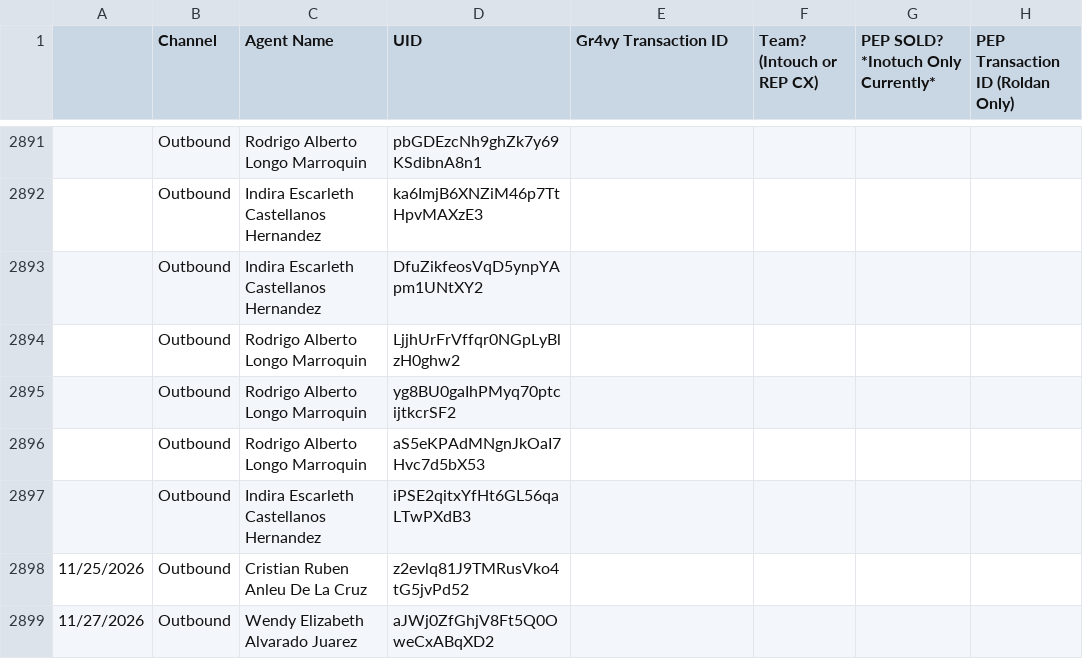
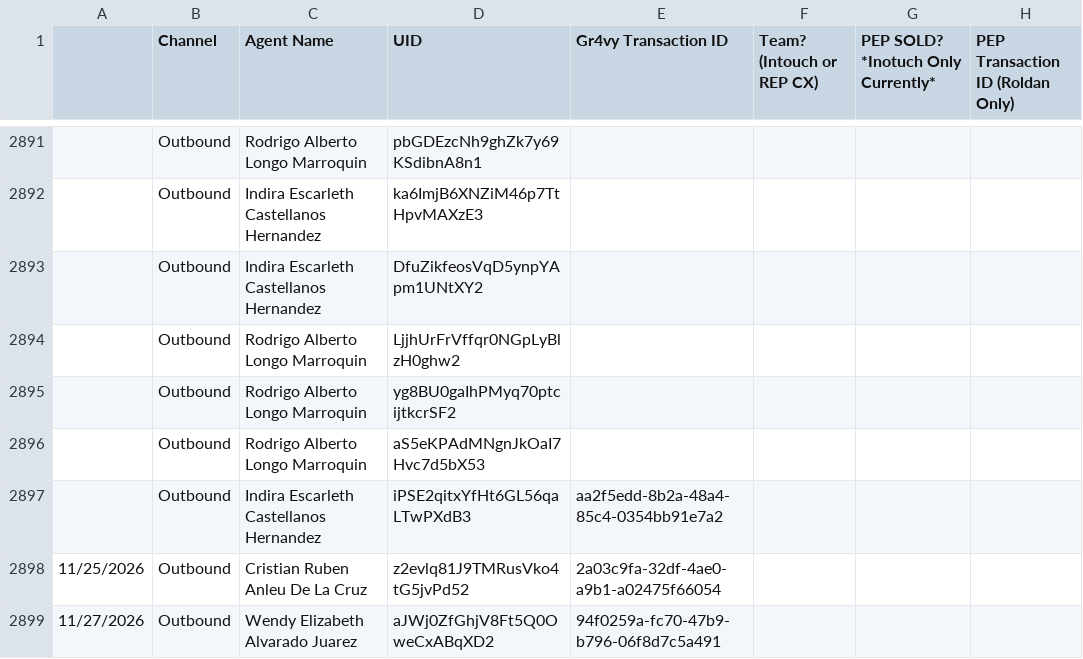
Before and after one commit to joshuawagner-create/leaderboard-data, a CSV file: data.csv, drawn as a sheet; only a part is shown, gaps mark what is left out.

Commit message:
Update leaderboard data 2026-11-27T16:14:06.039Z

```diff
--- a/data.csv
+++ b/data.csv
@@ -2896,4 +2896,4 @@
 ,Outbound,Rodrigo Alberto Longo Marroquin,aS5eKPAdMNgnJkOaI7Hvc7d5bX53,,,,
-,Outbound,Indira Escarleth Castellanos Hernandez,iPSE2qitxYfHt6GL56qaLTwPXdB3,,,,
-11/25/2026,Outbound,Cristian Ruben Anleu De La Cruz,z2evlq81J9TMRusVko4tG5jvPd52,,,,
-11/27/2026,Outbound,Wendy Elizabeth Alvarado Juarez,aJWj0ZfGhjV8Ft5Q0OweCxABqXD2,,,,
+,Outbound,Indira Escarleth Castellanos Hernandez,iPSE2qitxYfHt6GL56qaLTwPXdB3,aa2f5edd-8b2a-48a4-85c4-0354bb91e7a2,,,
+11/25/2026,Outbound,Cristian Ruben Anleu De La Cruz,z2evlq81J9TMRusVko4tG5jvPd52,2a03c9fa-32df-4ae0-a9b1-a02475f66054,,,
+11/27/2026,Outbound,Wendy Elizabeth Alvarado Juarez,aJWj0ZfGhjV8Ft5Q0OweCxABqXD2,94f0259a-fc70-47b9-b796-06f8d7c5a491,,,
```
